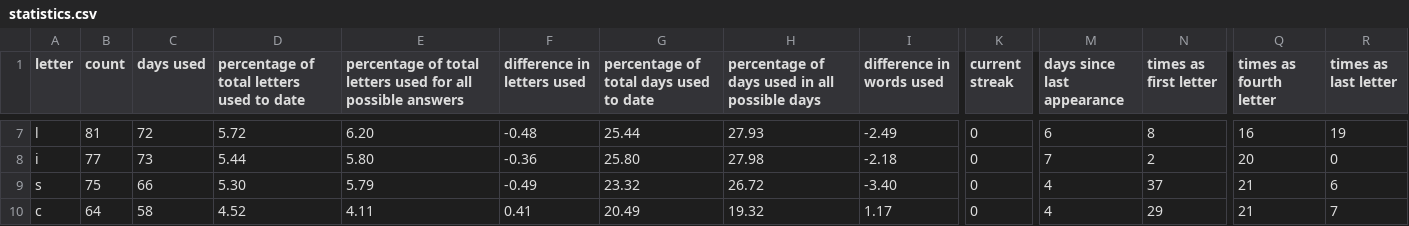
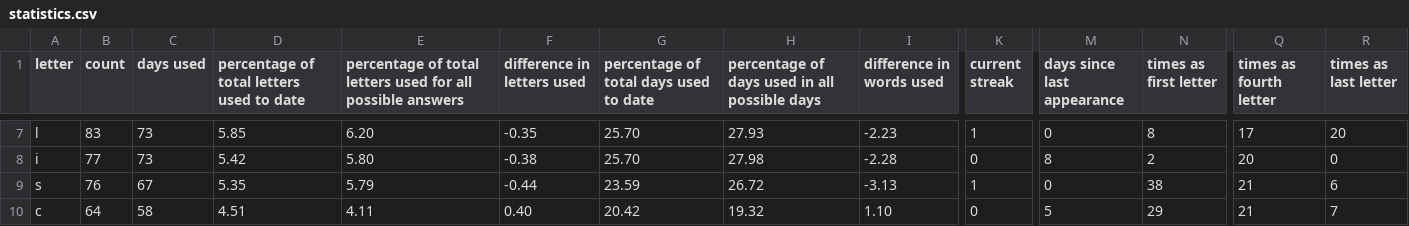
Before and after one commit to eagerterrier/previous-wordle-words, a CSV file: statistics.csv, drawn as a sheet; only a part is shown, gaps mark what is left out; the diff covers the shown part only; the diff names each change by its address in the sheet, - before the commit and + after, or states it on an @@ line.

```diff
--- a/statistics.csv
+++ b/statistics.csv
-B7 (count): 81
+B7 (count): 83
-C7 (days used): 72
+C7 (days used): 73
-D7: 5.72
+D7: 5.85
-F7 (difference in letters used): -0.48
+F7 (difference in letters used): -0.35
-G7: 25.44
+G7: 25.70
-I7 (difference in words used): -2.49
+I7 (difference in words used): -2.23
-K7 (current streak): 0
+K7 (current streak): 1
-M7 (days since last appearance): 6
+M7 (days since last appearance): 0
-Q7 (times as fourth letter): 16
+Q7 (times as fourth letter): 17
-R7 (times as last letter): 19
+R7 (times as last letter): 20
-D8: 5.44
+D8: 5.42
-F8 (difference in letters used): -0.36
+F8 (difference in letters used): -0.38
-G8: 25.80
+G8: 25.70
-I8 (difference in words used): -2.18
+I8 (difference in words used): -2.28
-M8 (days since last appearance): 7
+M8 (days since last appearance): 8
-B9 (count): 75
+B9 (count): 76
-C9 (days used): 66
+C9 (days used): 67
-D9: 5.30
+D9: 5.35
-F9 (difference in letters used): -0.49
+F9 (difference in letters used): -0.44
-G9: 23.32
+G9: 23.59
-I9 (difference in words used): -3.40
+I9 (difference in words used): -3.13
-K9 (current streak): 0
+K9 (current streak): 1
-M9 (days since last appearance): 4
+M9 (days since last appearance): 0
-N9 (times as first letter): 37
+N9 (times as first letter): 38
-D10: 4.52
+D10: 4.51
-F10 (difference in letters used): 0.41
+F10 (difference in letters used): 0.40
-G10: 20.49
+G10: 20.42
-I10 (difference in words used): 1.17
+I10 (difference in words used): 1.10
-M10 (days since last appearance): 4
+M10 (days since last appearance): 5
```
Also changed, not shown: 105 edited cells elsewhere in this file, racingchart.csv, 2 other files.
